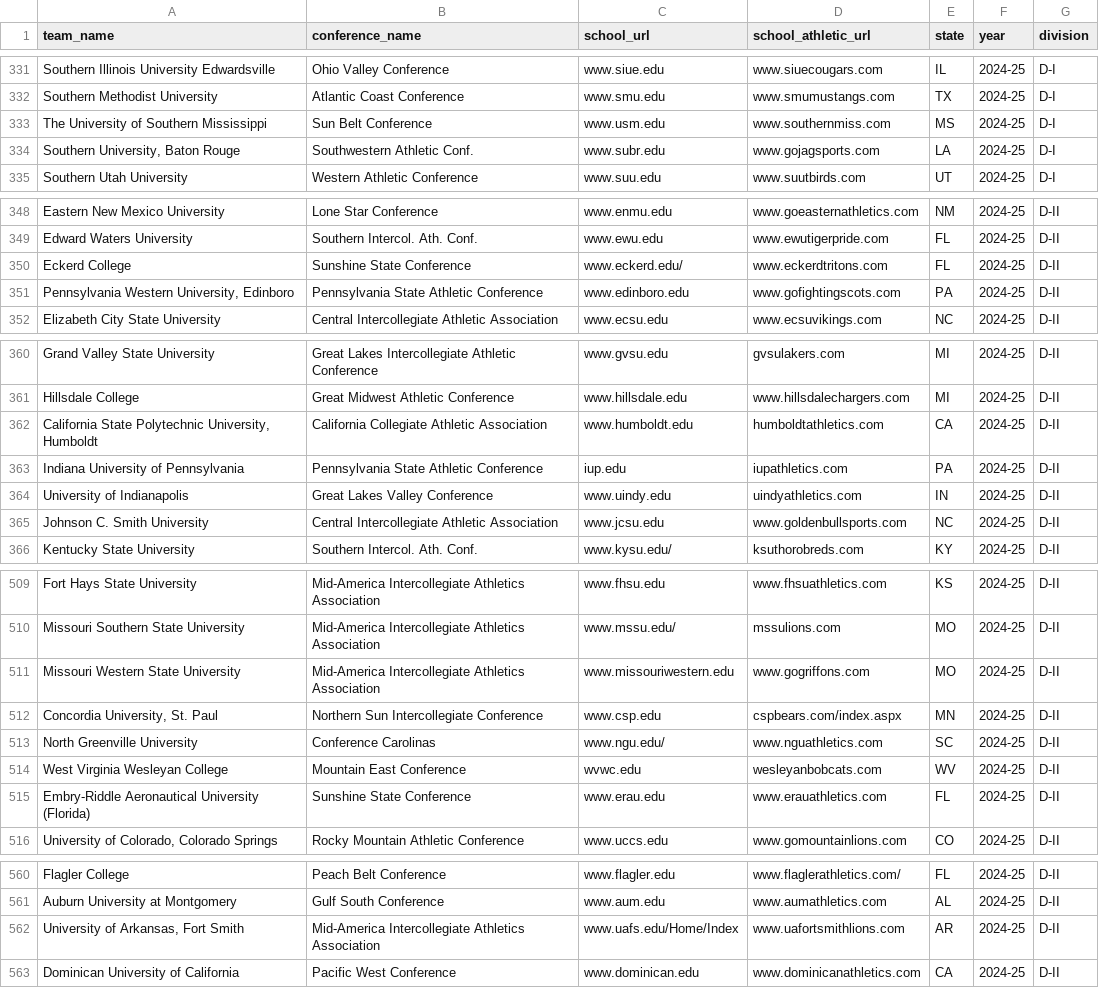
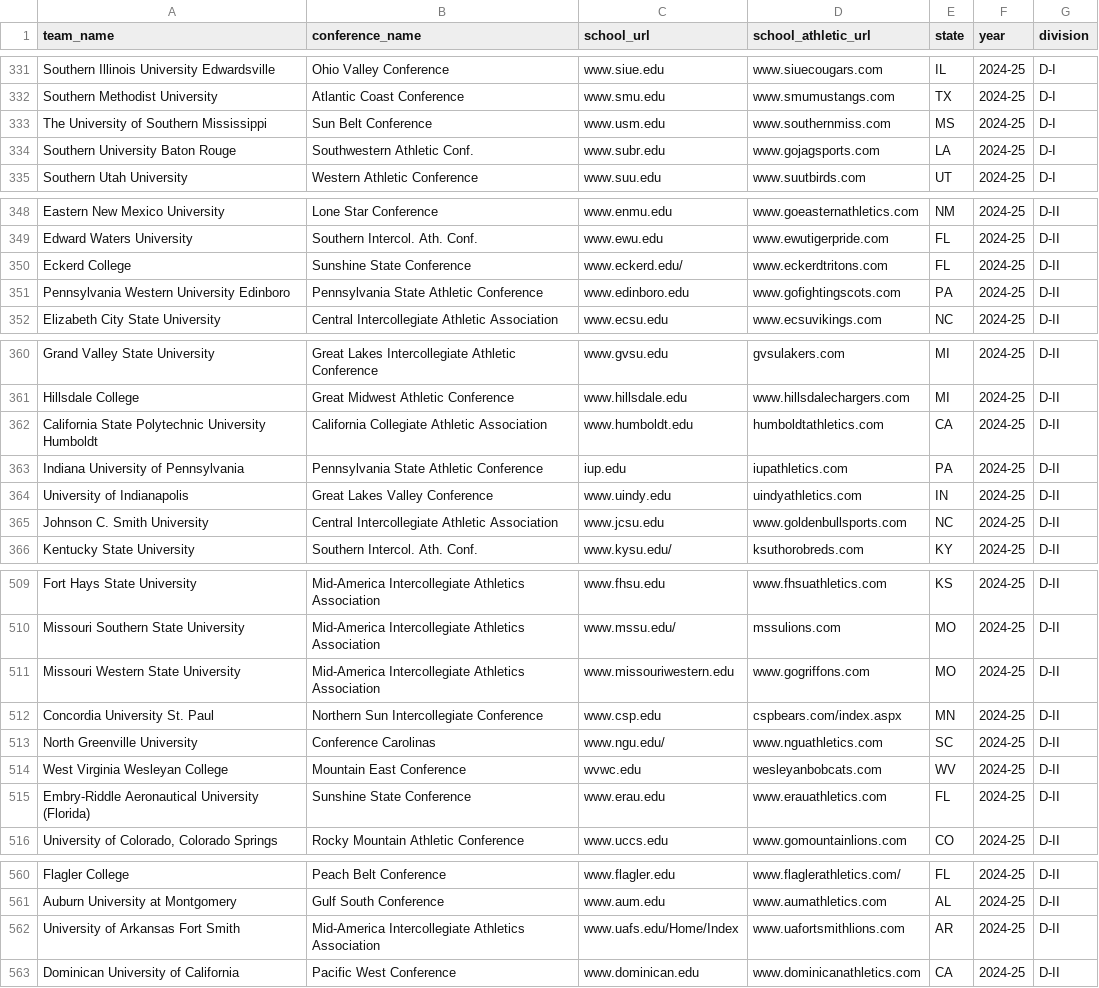
Before and after one commit to widbuntu/vbdb-info, a CSV file: data/teams.csv, drawn as a sheet; only a part is shown, gaps mark what is left out; the diff covers the shown part only.

Commit message:
teams update

```diff
--- a/data/teams.csv
+++ b/data/teams.csv
@@ -333,3 +333,3 @@ team_name,conference_name,school_url,school_athletic_url,state,year,division
 "The University of Southern Mississippi","Sun Belt Conference",www.usm.edu,www.southernmiss.com,MS,2024-25,D-I
-"Southern University, Baton Rouge","Southwestern Athletic Conf.",www.subr.edu,www.gojagsports.com,LA,2024-25,D-I
+"Southern University Baton Rouge","Southwestern Athletic Conf.",www.subr.edu,www.gojagsports.com,LA,2024-25,D-I
 "Southern Utah University","Western Athletic Conference",www.suu.edu,www.suutbirds.com,UT,2024-25,D-I
@@ -350,3 +350,3 @@ team_name,conference_name,school_url,school_athletic_url,state,year,division
 "Eckerd College","Sunshine State Conference",www.eckerd.edu/,www.eckerdtritons.com,FL,2024-25,D-II
-"Pennsylvania Western University, Edinboro","Pennsylvania State Athletic Conference",www.edinboro.edu,www.gofightingscots.com,PA,2024-25,D-II
+"Pennsylvania Western University Edinboro","Pennsylvania State Athletic Conference",www.edinboro.edu,www.gofightingscots.com,PA,2024-25,D-II
 "Elizabeth City State University","Central Intercollegiate Athletic Association",www.ecsu.edu,www.ecsuvikings.com,NC,2024-25,D-II
@@ -361,3 +361,3 @@ team_name,conference_name,school_url,school_athletic_url,state,year,division
 "Hillsdale College","Great Midwest Athletic Conference",www.hillsdale.edu,www.hillsdalechargers.com,MI,2024-25,D-II
-"California State Polytechnic University, Humboldt","California Collegiate Athletic Association",www.humboldt.edu,humboldtathletics.com,CA,2024-25,D-II
+"California State Polytechnic University Humboldt","California Collegiate Athletic Association",www.humboldt.edu,humboldtathletics.com,CA,2024-25,D-II
 "Indiana University of Pennsylvania","Pennsylvania State Athletic Conference",iup.edu,iupathletics.com,PA,2024-25,D-II
@@ -511,3 +511,3 @@ team_name,conference_name,school_url,school_athletic_url,state,year,division
 "Missouri Western State University","Mid-America Intercollegiate Athletics Association",www.missouriwestern.edu,www.gogriffons.com,MO,2024-25,D-II
-"Concordia University, St. Paul","Northern Sun Intercollegiate Conference",www.csp.edu,cspbears.com/index.aspx,MN,2024-25,D-II
+"Concordia University St. Paul","Northern Sun Intercollegiate Conference",www.csp.edu,cspbears.com/index.aspx,MN,2024-25,D-II
 "North Greenville University","Conference Carolinas",www.ngu.edu/,www.nguathletics.com,SC,2024-25,D-II
@@ -561,3 +561,3 @@ team_name,conference_name,school_url,school_athletic_url,state,year,division
 "Auburn University at Montgomery","Gulf South Conference",www.aum.edu,www.aumathletics.com,AL,2024-25,D-II
-"University of Arkansas, Fort Smith","Mid-America Intercollegiate Athletics Association",www.uafs.edu/Home/Index,www.uafortsmithlions.com,AR,2024-25,D-II
+"University of Arkansas Fort Smith","Mid-America Intercollegiate Athletics Association",www.uafs.edu/Home/Index,www.uafortsmithlions.com,AR,2024-25,D-II
 "Dominican University of California","Pacific West Conference",www.dominican.edu,www.dominicanathletics.com,CA,2024-25,D-II
```
Also changed, not shown: 25 edited cells elsewhere in this file, 4 other files.
